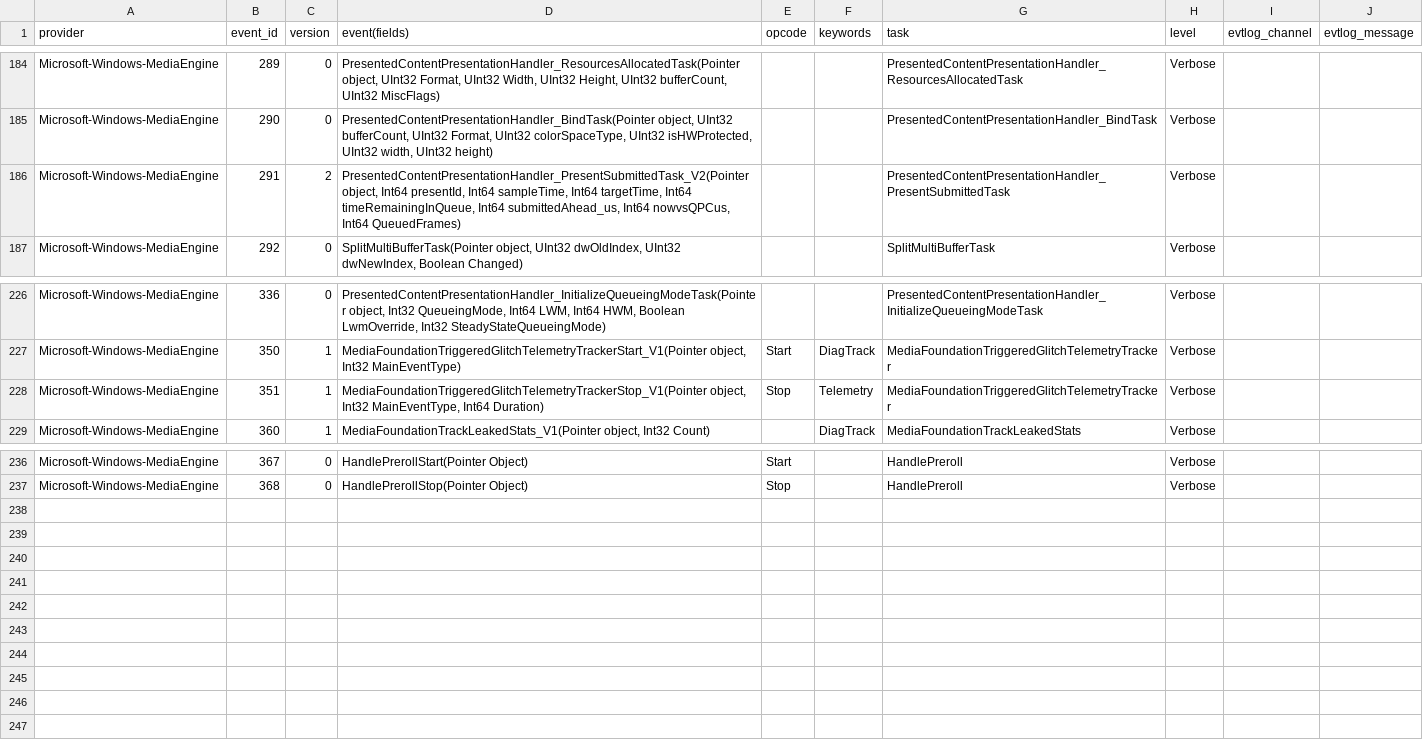
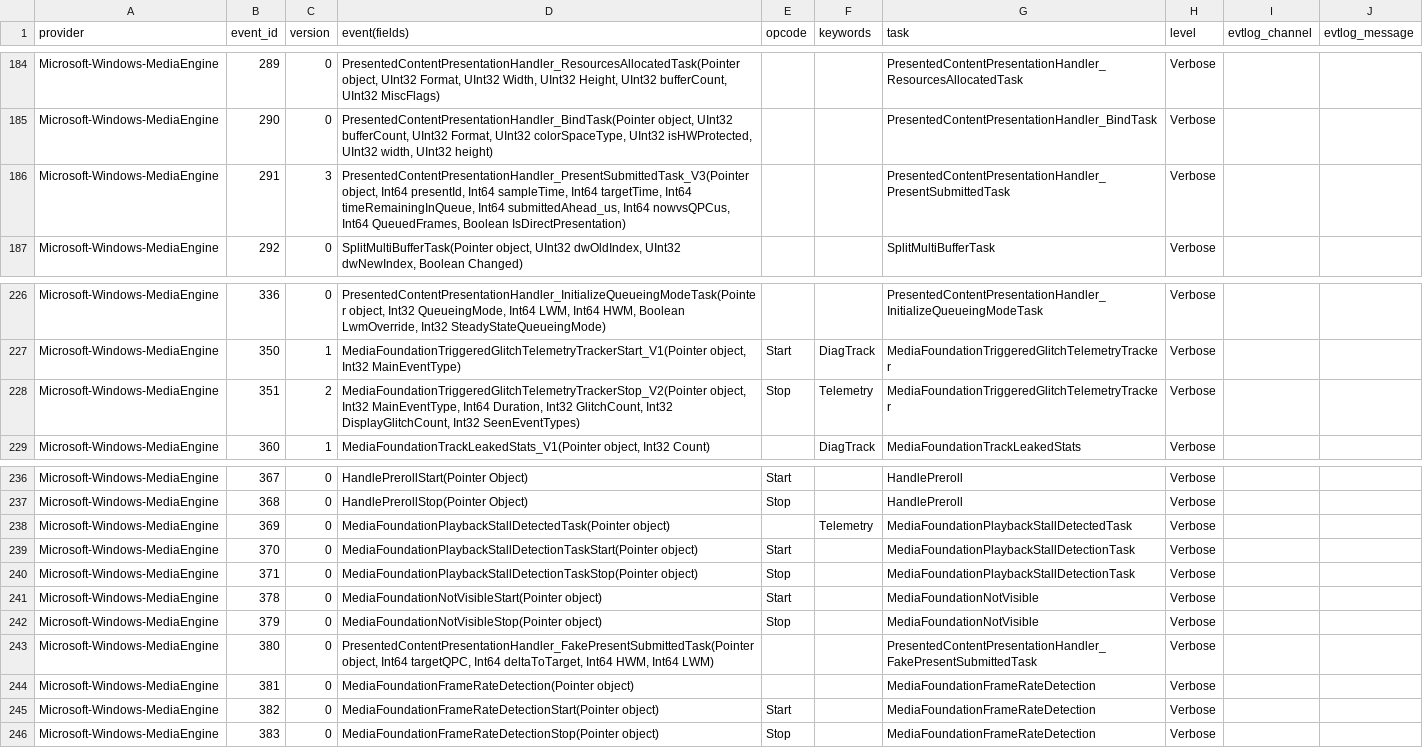
Before and after one commit to jdu2600/Windows10EtwEvents, a TSV file: manifest/Microsoft-Windows-MediaEngine.tsv, drawn as a sheet; only a part is shown, gaps mark what is left out.

```diff
--- a/manifest/Microsoft-Windows-MediaEngine.tsv
+++ b/manifest/Microsoft-Windows-MediaEngine.tsv
@@ -185,3 +185,3 @@ Microsoft-Windows-MediaEngine	289	0	PresentedContentPresentationHandler_Resource
 Microsoft-Windows-MediaEngine	290	0	PresentedContentPresentationHandler_BindTask(Pointer object, UInt32 bufferCount, UInt32 Format, UInt32 colorSpaceType, UInt32 isHWProtected, UInt32 width, UInt32 height)			PresentedContentPresentationHandler_BindTask	Verbose		
-Microsoft-Windows-MediaEngine	291	2	PresentedContentPresentationHandler_PresentSubmittedTask_V2(Pointer object, Int64 presentId, Int64 sampleTime, Int64 targetTime, Int64 timeRemainingInQueue, Int64 submittedAhead_us, Int64 nowvsQPCus, Int64 QueuedFrames)			PresentedContentPresentationHandler_PresentSubmittedTask	Verbose		
+Microsoft-Windows-MediaEngine	291	3	PresentedContentPresentationHandler_PresentSubmittedTask_V3(Pointer object, Int64 presentId, Int64 sampleTime, Int64 targetTime, Int64 timeRemainingInQueue, Int64 submittedAhead_us, Int64 nowvsQPCus, Int64 QueuedFrames, Boolean IsDirectPresentation)			PresentedContentPresentationHandler_PresentSubmittedTask	Verbose		
 Microsoft-Windows-MediaEngine	292	0	SplitMultiBufferTask(Pointer object, UInt32 dwOldIndex, UInt32 dwNewIndex, Boolean Changed)			SplitMultiBufferTask	Verbose		
@@ -227,3 +227,3 @@ Microsoft-Windows-MediaEngine	336	0	PresentedContentPresentationHandler_Initiali
 Microsoft-Windows-MediaEngine	350	1	MediaFoundationTriggeredGlitchTelemetryTrackerStart_V1(Pointer object, Int32 MainEventType)	Start	DiagTrack	MediaFoundationTriggeredGlitchTelemetryTracker	Verbose		
-Microsoft-Windows-MediaEngine	351	1	MediaFoundationTriggeredGlitchTelemetryTrackerStop_V1(Pointer object, Int32 MainEventType, Int64 Duration)	Stop	Telemetry	MediaFoundationTriggeredGlitchTelemetryTracker	Verbose		
+Microsoft-Windows-MediaEngine	351	2	MediaFoundationTriggeredGlitchTelemetryTrackerStop_V2(Pointer object, Int32 MainEventType, Int64 Duration, Int32 GlitchCount, Int32 DisplayGlitchCount, Int32 SeenEventTypes)	Stop	Telemetry	MediaFoundationTriggeredGlitchTelemetryTracker	Verbose		
 Microsoft-Windows-MediaEngine	360	1	MediaFoundationTrackLeakedStats_V1(Pointer object, Int32 Count)		DiagTrack	MediaFoundationTrackLeakedStats	Verbose		
@@ -237 +237,10 @@ Microsoft-Windows-MediaEngine	367	0	HandlePrerollStart(Pointer Object)	Start		Ha
 Microsoft-Windows-MediaEngine	368	0	HandlePrerollStop(Pointer Object)	Stop		HandlePreroll	Verbose		
+Microsoft-Windows-MediaEngine	369	0	MediaFoundationPlaybackStallDetectedTask(Pointer object)		Telemetry	MediaFoundationPlaybackStallDetectedTask	Verbose		
+Microsoft-Windows-MediaEngine	370	0	MediaFoundationPlaybackStallDetectionTaskStart(Pointer object)	Start		MediaFoundationPlaybackStallDetectionTask	Verbose		
+Microsoft-Windows-MediaEngine	371	0	MediaFoundationPlaybackStallDetectionTaskStop(Pointer object)	Stop		MediaFoundationPlaybackStallDetectionTask	Verbose		
+Microsoft-Windows-MediaEngine	378	0	MediaFoundationNotVisibleStart(Pointer object)	Start		MediaFoundationNotVisible	Verbose		
+Microsoft-Windows-MediaEngine	379	0	MediaFoundationNotVisibleStop(Pointer object)	Stop		MediaFoundationNotVisible	Verbose		
+Microsoft-Windows-MediaEngine	380	0	PresentedContentPresentationHandler_FakePresentSubmittedTask(Pointer object, Int64 targetQPC, Int64 deltaToTarget, Int64 HWM, Int64 LWM)			PresentedContentPresentationHandler_FakePresentSubmittedTask	Verbose		
+Microsoft-Windows-MediaEngine	381	0	MediaFoundationFrameRateDetection(Pointer object)			MediaFoundationFrameRateDetection	Verbose		
+Microsoft-Windows-MediaEngine	382	0	MediaFoundationFrameRateDetectionStart(Pointer object)	Start		MediaFoundationFrameRateDetection	Verbose		
+Microsoft-Windows-MediaEngine	383	0	MediaFoundationFrameRateDetectionStop(Pointer object)	Stop		MediaFoundationFrameRateDetection	Verbose		
```
Also changed, not shown: manifest/Microsoft-Windows-IndirectDisplays-ClassExtension-Events.tsv, manifest/Microsoft-Windows-MPS-SRV.tsv, 33 other files.
